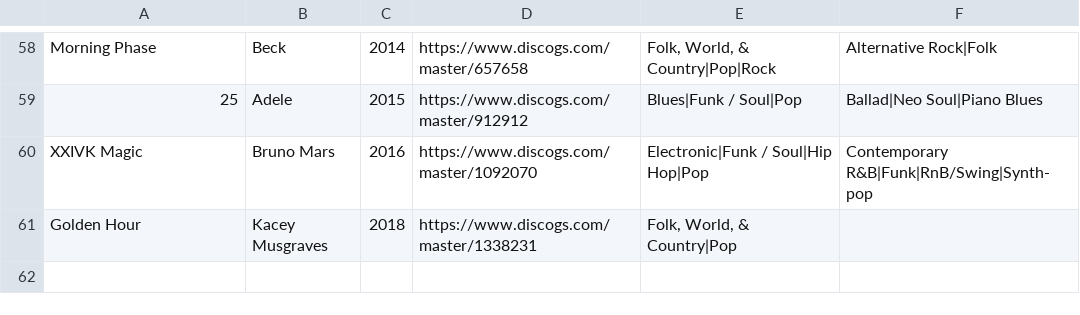
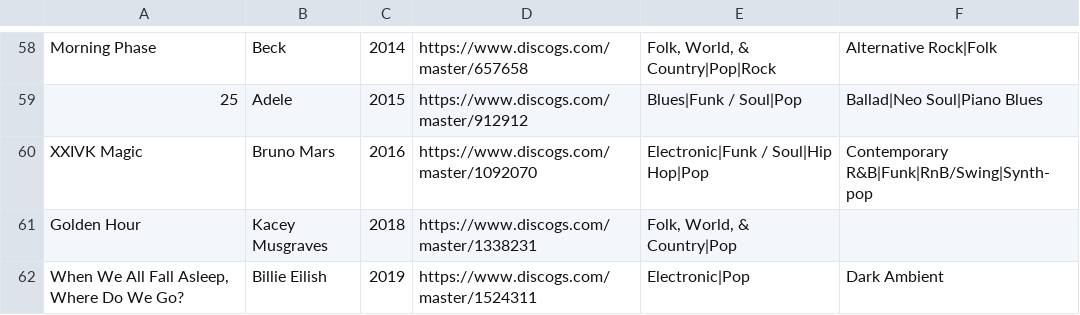
Before and after one commit to seanbreckenridge/albums, a CSV file: src/Grammy_for_Album_of_the_Year.csv, drawn as a sheet; only a part is shown, gaps mark what is left out; the diff names each change by its address in the sheet, - before the commit and + after, or states it on an @@ line.

```diff
--- a/src/Grammy_for_Album_of_the_Year.csv
+++ b/src/Grammy_for_Album_of_the_Year.csv
+row 62: When We All Fall Asleep, Where Do We Go? | Billie Eilish | 2019 | https://www.discogs.com/master/1524311 | Electronic|Pop | Dark Ambient
```
Also changed, not shown: src/Grammy_for_Best_Traditional_Blues.csv, src/Manual.csv, 29 other files.
